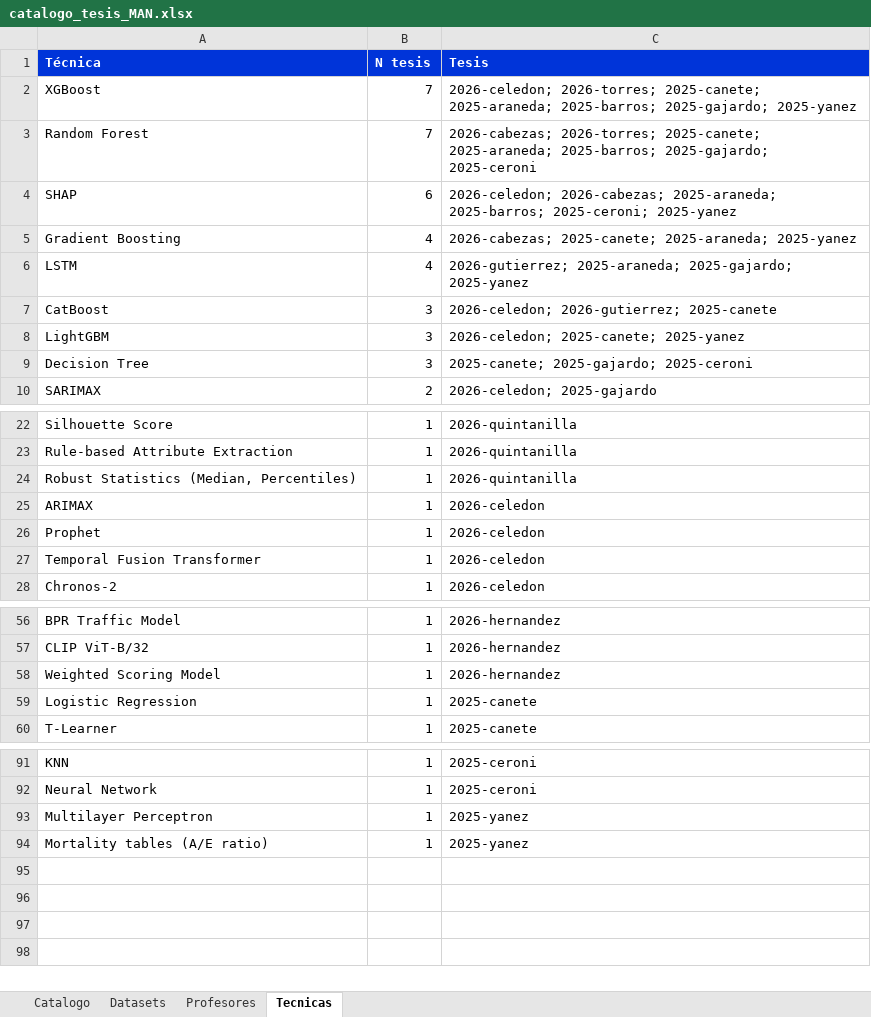
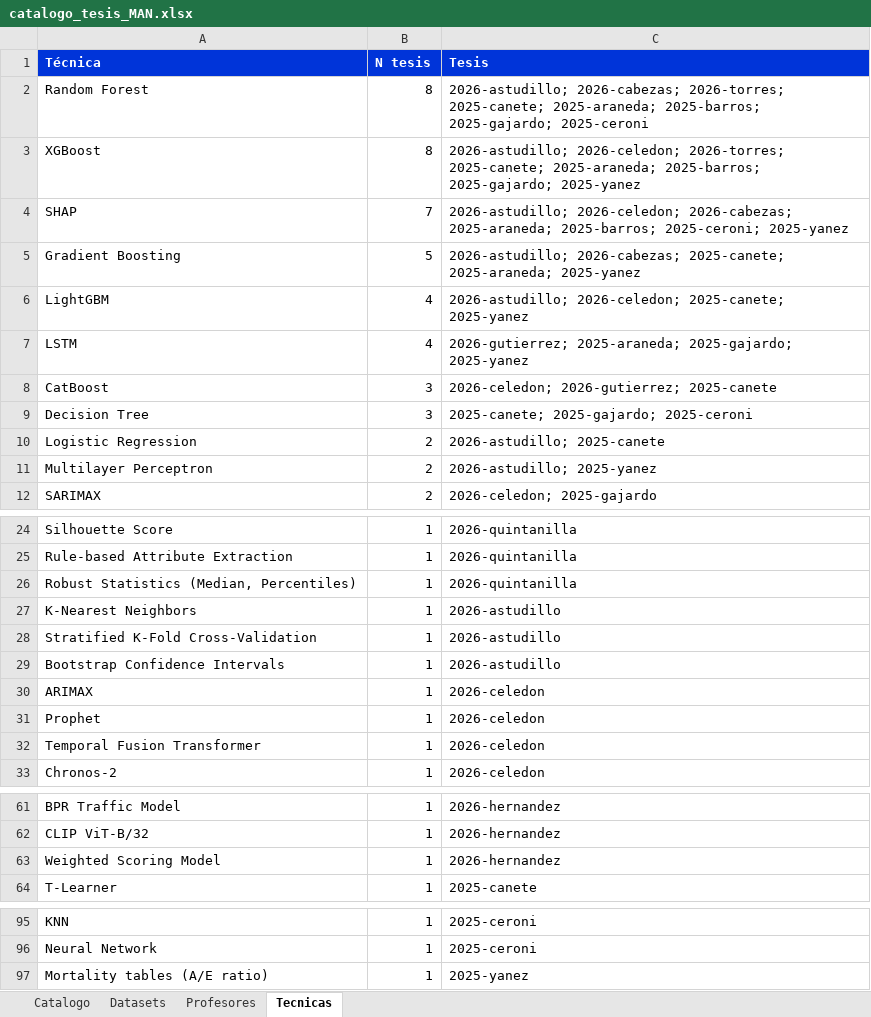
Before and after one commit to daviddiazsolis/man_thesis_catalog, an Excel workbook: catalogo_tesis_MAN.xlsx, sheet Tecnicas, drawn as a sheet; only a part is shown, gaps mark what is left out; values as stored, in another font and other column widths than the file's, no borders; removed rows and columns are numbered as before the commit, all else as after; the diff names each change by its address in the sheet, - before the commit and + after, or states it on an @@ line.

```diff
--- a/catalogo_tesis_MAN.xlsx (sheet Tecnicas)
+++ b/catalogo_tesis_MAN.xlsx (sheet Tecnicas)
-row 2: XGBoost | 7 | 2026-celedon; 2026-torres; 2025-canete; 2025-araneda; 2025-barros; 2025-gajardo; 2025-yanez
-B2 (N tesis): 7
+B2 (N tesis): 8
-C2 (Tesis): 2026-cabezas; 2026-torres;…
+C2 (Tesis): 2026-astudillo; 2026-cabezas; 2026-torres;…
+row 3: XGBoost | 8 | 2026-astudillo; 2026-celedon; 2026-torres; 2025-canete; 2025-araneda; 2025-barros; 2025-gajardo; 2025-yanez
-B4 (N tesis): 6
+B4 (N tesis): 7
-C4 (Tesis): 2026-celedon; 2026-cabezas;…
+C4 (Tesis): 2026-astudillo; 2026-celedon; 2026-cabezas;…
-B5 (N tesis): 4
+B5 (N tesis): 5
-C5 (Tesis): 2026-cabezas; 2025-canete;…
+C5 (Tesis): 2026-astudillo; 2026-cabezas; 2025-canete;…
+row 6: LightGBM | 4 | 2026-astudillo; 2026-celedon; 2025-canete; 2025-yanez
-row 8: LightGBM | 3 | 2026-celedon; 2025-canete; 2025-yanez
+row 10: Logistic Regression | 2 | 2026-astudillo; 2025-canete
+row 11: Multilayer Perceptron | 2 | 2026-astudillo; 2025-yanez
+row 27: K-Nearest Neighbors | 1 | 2026-astudillo
+row 28: Stratified K-Fold Cross-Validation | 1 | 2026-astudillo
+row 29: Bootstrap Confidence Intervals | 1 | 2026-astudillo
-row 59: Logistic Regression | 1 | 2025-canete
-row 93: Multilayer Perceptron | 1 | 2025-yanez
```
Also changed, not shown: sheet Catalogo, sheet Profesores, sheet Datasets, 12 other files.
